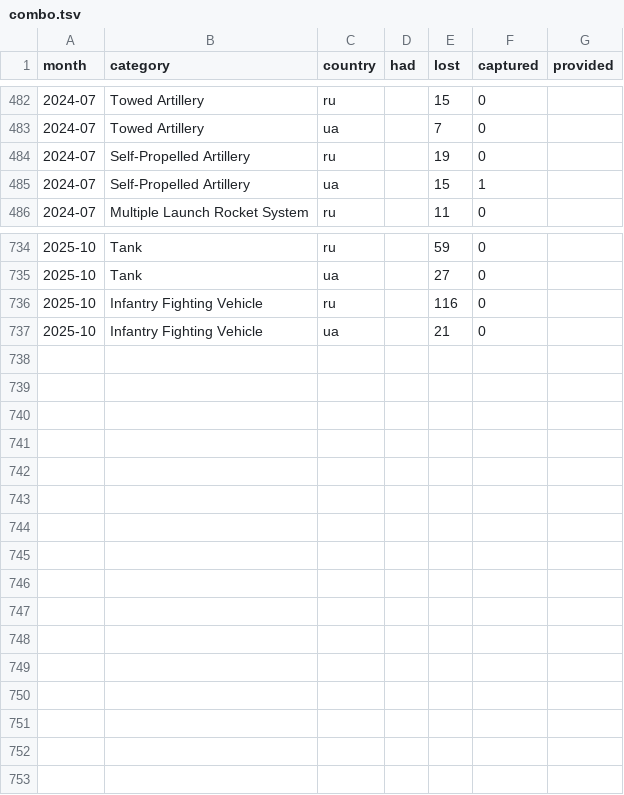
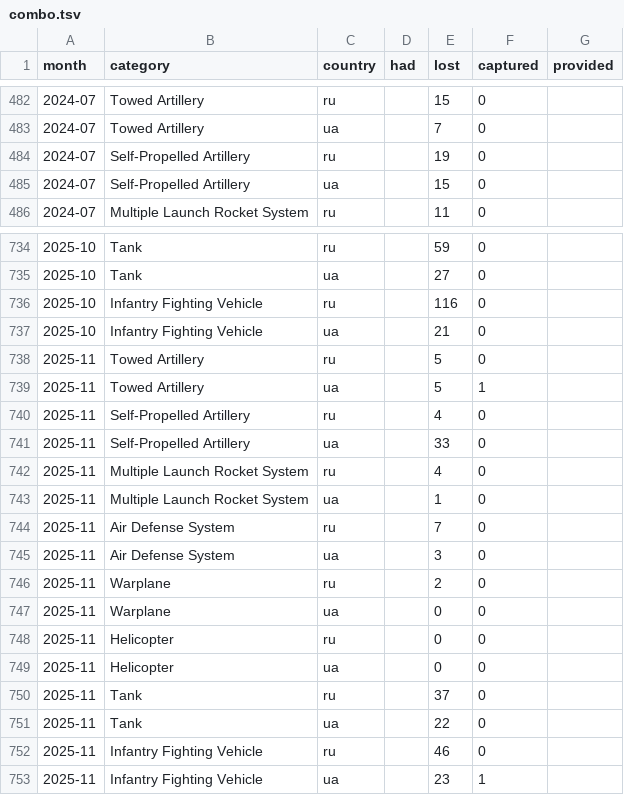
Before and after one commit to protect-ukraine-now/pun, a TSV file: src/data/combo.tsv, drawn as a sheet; only a part is shown, gaps mark what is left out.

```diff
--- a/src/data/combo.tsv
+++ b/src/data/combo.tsv
@@ -484,3 +484,3 @@ month	category	country	had	lost	captured	provided
 2024-07	Self-Propelled Artillery	ru		19	0	
-2024-07	Self-Propelled Artillery	ua		15	1	
+2024-07	Self-Propelled Artillery	ua		15	0	
 2024-07	Multiple Launch Rocket System	ru		11	0	
@@ -737 +737,17 @@ month	category	country	had	lost	captured	provided
 2025-10	Infantry Fighting Vehicle	ua		21	0	
+2025-11	Towed Artillery	ru		5	0	
+2025-11	Towed Artillery	ua		5	1	
+2025-11	Self-Propelled Artillery	ru		4	0	
+2025-11	Self-Propelled Artillery	ua		33	0	
+2025-11	Multiple Launch Rocket System	ru		4	0	
+2025-11	Multiple Launch Rocket System	ua		1	0	
+2025-11	Air Defense System	ru		7	0	
+2025-11	Air Defense System	ua		3	0	
+2025-11	Warplane	ru		2	0	
+2025-11	Warplane	ua		0	0	
+2025-11	Helicopter	ru		0	0	
+2025-11	Helicopter	ua		0	0	
+2025-11	Tank	ru		37	0	
+2025-11	Tank	ua		22	0	
+2025-11	Infantry Fighting Vehicle	ru		46	0	
+2025-11	Infantry Fighting Vehicle	ua		23	1	
```
Also changed, not shown: 4 other files.
